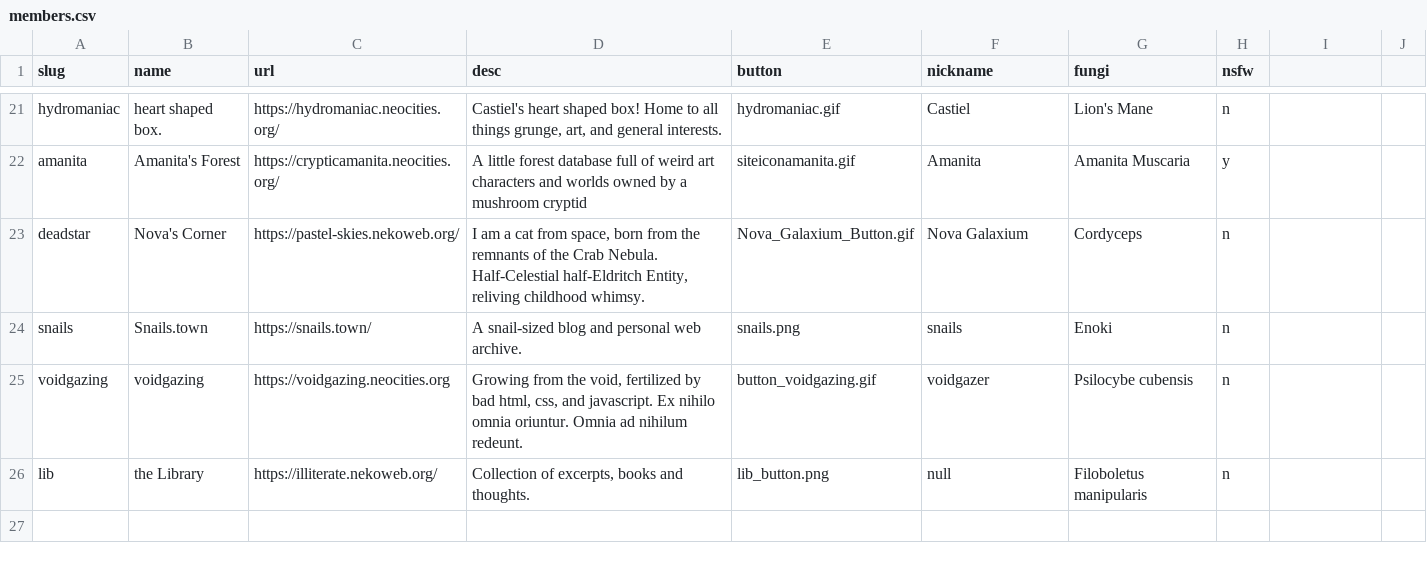
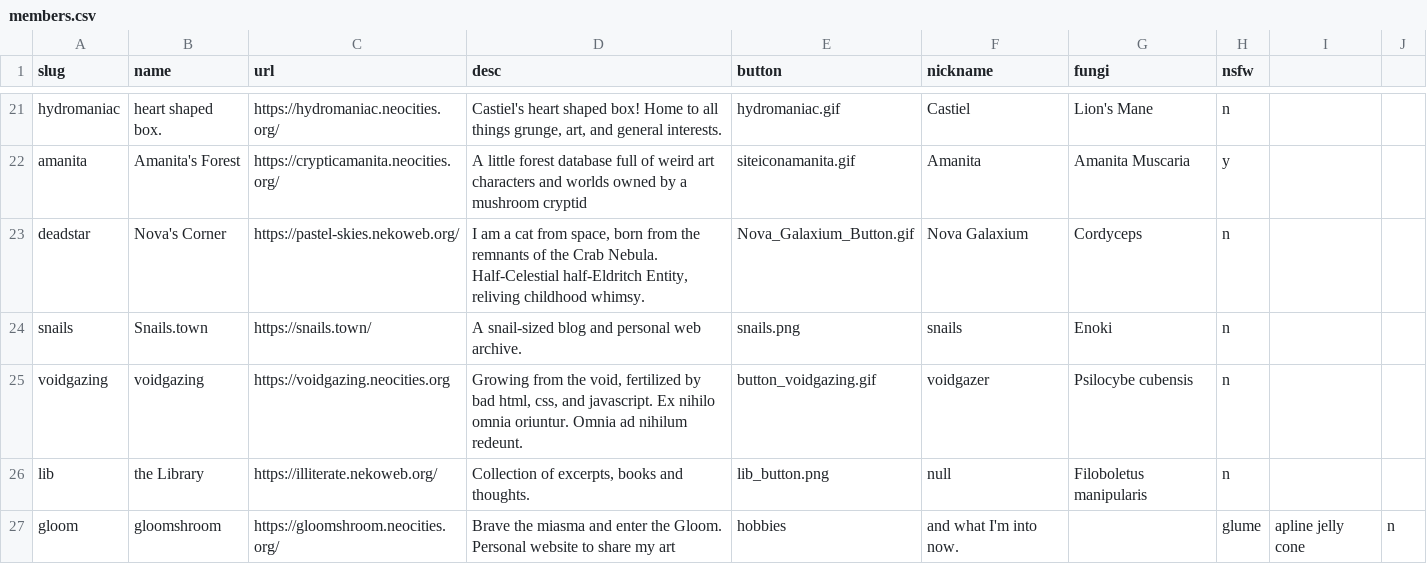
Before and after one commit to glumeshroom/void.shrooms, a CSV file: _data/members.csv, drawn as a sheet; only a part is shown, gaps mark what is left out; the diff names each change by its address in the sheet, - before the commit and + after, or states it on an @@ line.

Commit message:
Update members.csv

```diff
--- a/_data/members.csv
+++ b/_data/members.csv
+row 27: gloom | gloomshroom | https://gloomshroom.neocities.org/ | Brave the miasma and enter the Gloom. Personal website to share my art | hobbies | and what I'm into now. |  | glume | apline jelly cone | n
```
